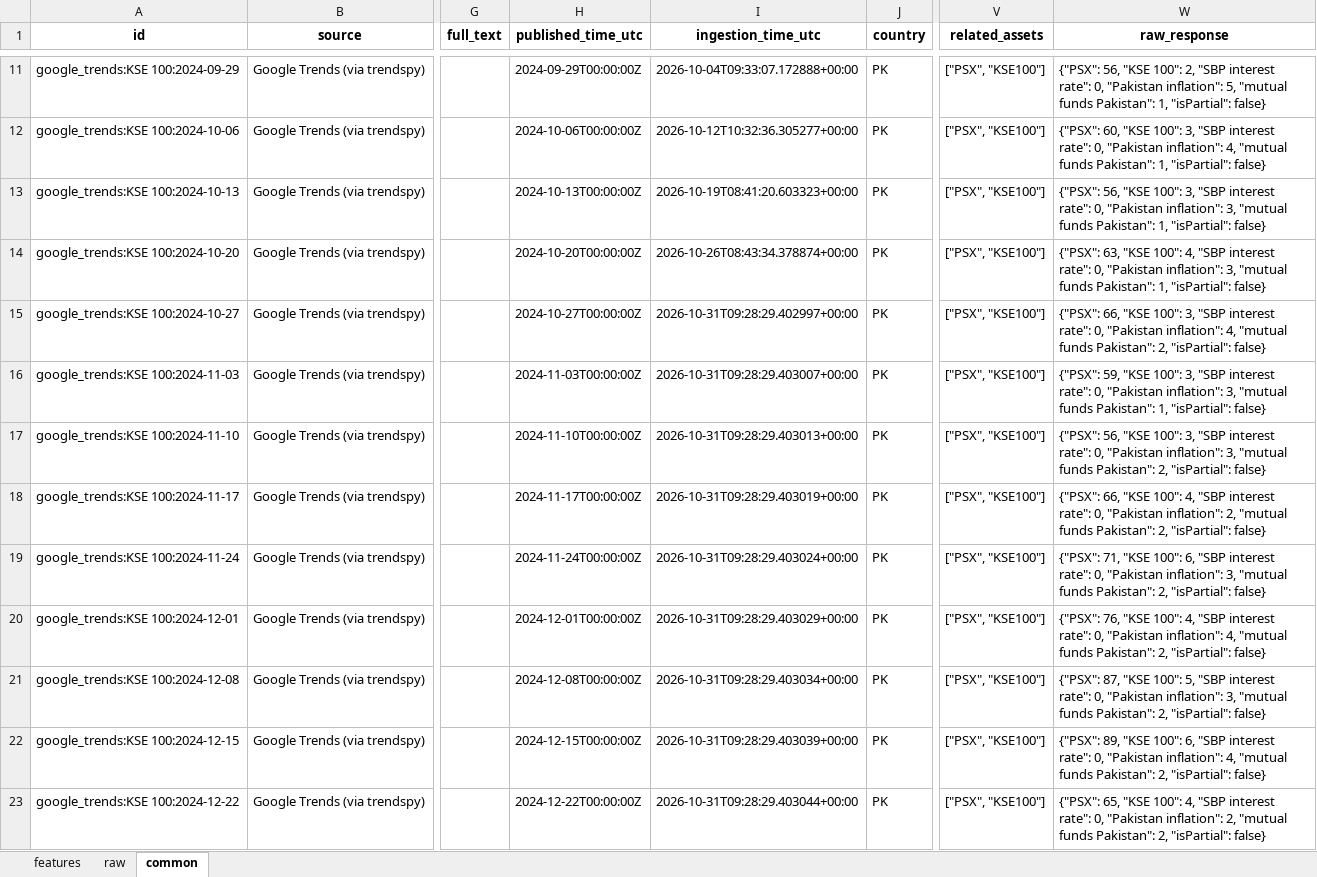
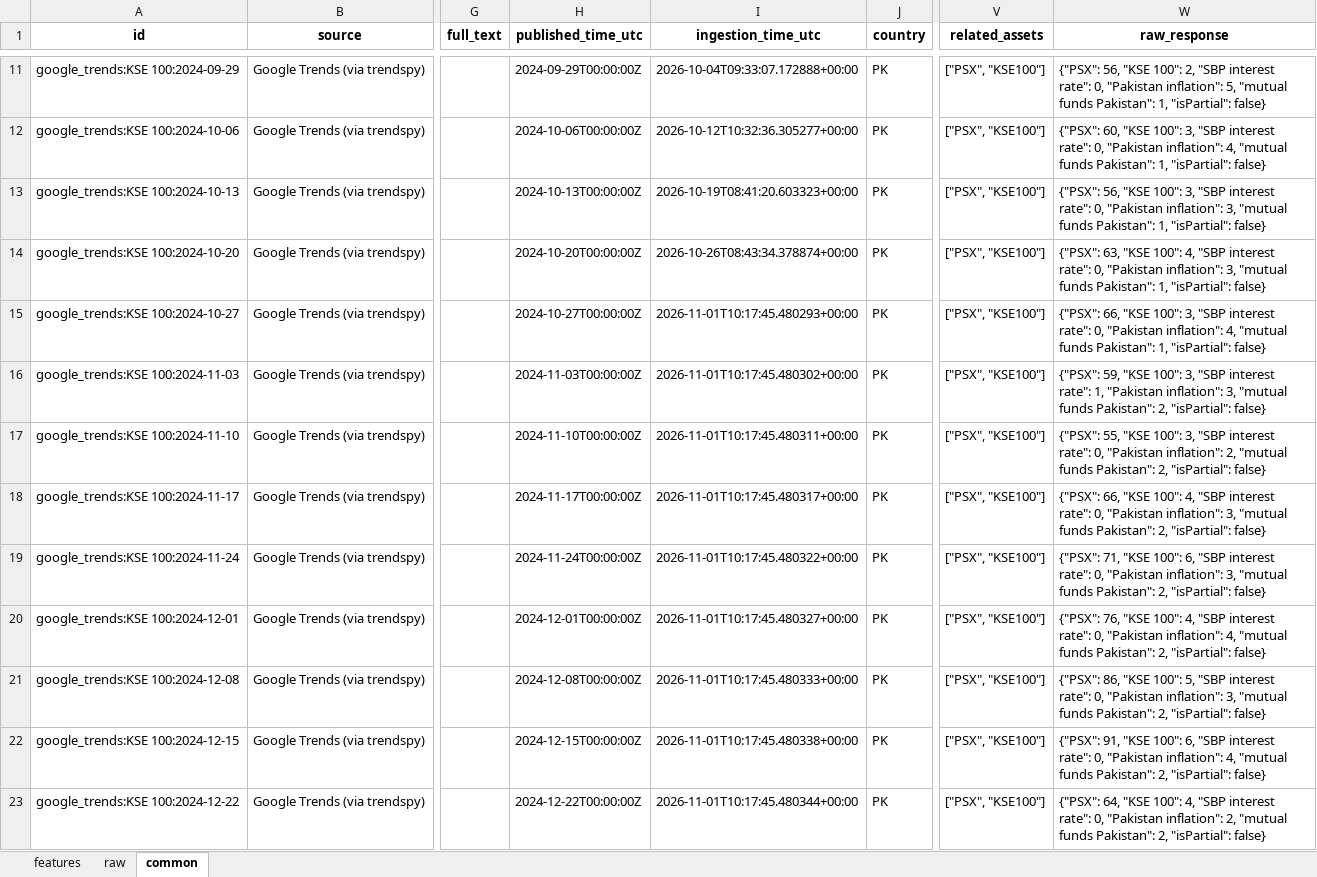
Before and after one commit to Alphaworkss/Fund-Forge, an Excel workbook: Google_Trends_Pipeline/alt_data.xlsx, sheet common, drawn as a sheet; only a part is shown, gaps mark what is left out; values as stored, in another font and other column widths than the file's, no borders; the diff covers the shown part only; the diff names each change by its address in the sheet, - before the commit and + after, or states it on an @@ line.

```diff
--- a/Google_Trends_Pipeline/alt_data.xlsx (sheet common)
+++ b/Google_Trends_Pipeline/alt_data.xlsx (sheet common)
-I15 (ingestion_time_utc): 2026-10-31T09:28:29.402997+00:00
+I15 (ingestion_time_utc): 2026-11-01T10:17:45.480293+00:00
-W15 (raw_response): …funds Pakistan": 2, "isPartial": false}
+W15 (raw_response): …funds Pakistan": 1, "isPartial": false}
-I16 (ingestion_time_utc): 2026-10-31T09:28:29.403007+00:00
+I16 (ingestion_time_utc): 2026-11-01T10:17:45.480302+00:00
-W16 (raw_response): …interest rate": 0, "Pakistan inflation": 3, "mutual funds Pakistan": 1, "isPartial": false}
+W16 (raw_response): …interest rate": 1, "Pakistan inflation": 3, "mutual funds Pakistan": 2, "isPartial": false}
-I17 (ingestion_time_utc): 2026-10-31T09:28:29.403013+00:00
+I17 (ingestion_time_utc): 2026-11-01T10:17:45.480311+00:00
-W17 (raw_response): {"PSX": 56, "KSE 100": 3, "SBP interest rate": 0, "Pakistan inflation": 3, "mutual funds…
+W17 (raw_response): {"PSX": 55, "KSE 100": 3, "SBP interest rate": 0, "Pakistan inflation": 2, "mutual funds…
-I18 (ingestion_time_utc): 2026-10-31T09:28:29.403019+00:00
+I18 (ingestion_time_utc): 2026-11-01T10:17:45.480317+00:00
-W18 (raw_response): …"Pakistan inflation": 2, "mutual funds…
+W18 (raw_response): …"Pakistan inflation": 3, "mutual funds…
-I19 (ingestion_time_utc): 2026-10-31T09:28:29.403024+00:00
+I19 (ingestion_time_utc): 2026-11-01T10:17:45.480322+00:00
-I20 (ingestion_time_utc): 2026-10-31T09:28:29.403029+00:00
+I20 (ingestion_time_utc): 2026-11-01T10:17:45.480327+00:00
-I21 (ingestion_time_utc): 2026-10-31T09:28:29.403034+00:00
+I21 (ingestion_time_utc): 2026-11-01T10:17:45.480333+00:00
-W21 (raw_response): {"PSX": 87, "KSE 100":…
+W21 (raw_response): {"PSX": 86, "KSE 100":…
-I22 (ingestion_time_utc): 2026-10-31T09:28:29.403039+00:00
+I22 (ingestion_time_utc): 2026-11-01T10:17:45.480338+00:00
-W22 (raw_response): {"PSX": 89, "KSE 100":…
+W22 (raw_response): {"PSX": 91, "KSE 100":…
-I23 (ingestion_time_utc): 2026-10-31T09:28:29.403044+00:00
+I23 (ingestion_time_utc): 2026-11-01T10:17:45.480344+00:00
-W23 (raw_response): {"PSX": 65, "KSE 100":…
+W23 (raw_response): {"PSX": 64, "KSE 100":…
```
Also changed, not shown: 5 added rows and 864 edited cells elsewhere in this sheet, sheet features, sheet raw, 1 other file.
